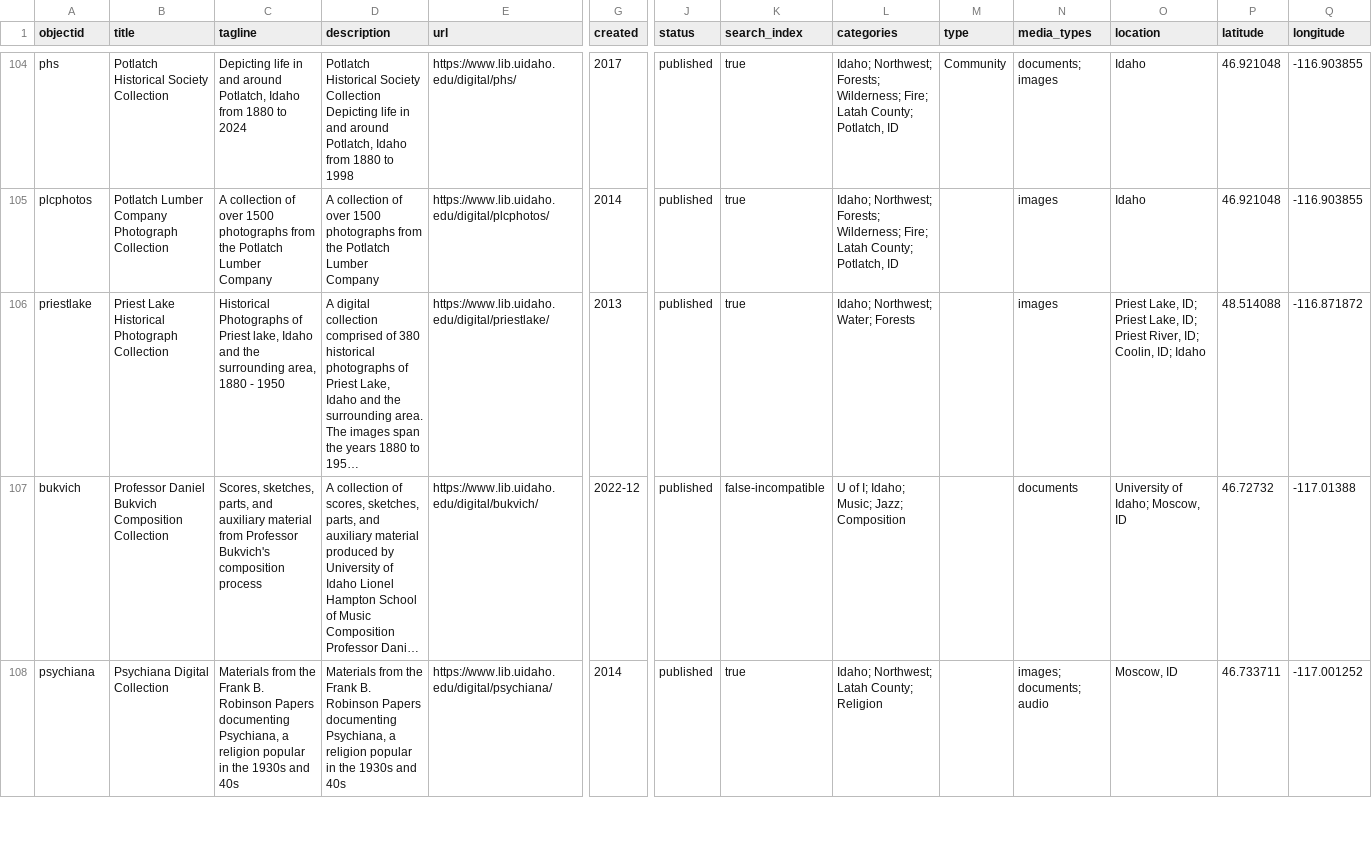
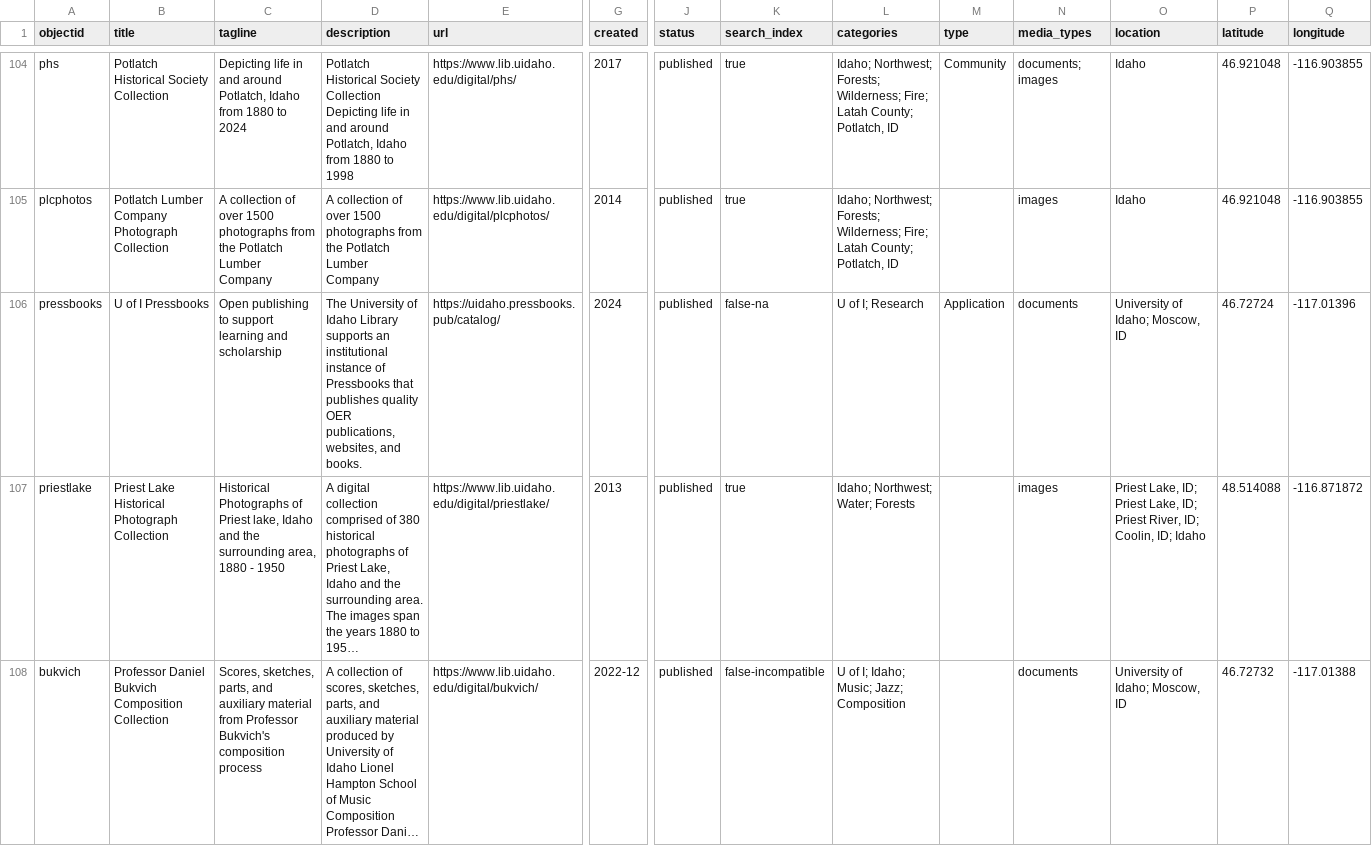
Before and after one commit to uidaholib/digital_home, a CSV file: _data/digital_collections.csv, drawn as a sheet; only a part is shown, gaps mark what is left out; the shorter side is filled out with more unchanged rows; long unchanged cells end in …; rows hold the shown columns only; the diff covers the shown part only; the diff names each change by its address in the sheet, - before the commit and + after, or states it on an @@ line.

Commit message:
add pressbooks

```diff
--- a/_data/digital_collections.csv
+++ b/_data/digital_collections.csv
+row 106: pressbooks | U of I Pressbooks | Open publishing to support learning and scholarship | The University of Idaho Library supports an institutional instance of Pressbooks that publishes quality OER publications, websites, and books. | https://uidaho.pressbooks.pub/catalog/ | 2024 | published | false-na | U of I; Research | Application | documents | University of Idaho; Moscow, ID | 46.72724 | -117.01396
```
Also changed, not shown: 3 edited cells elsewhere in this file.
